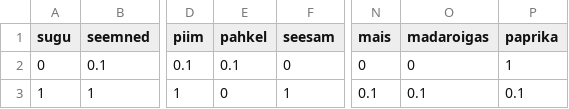
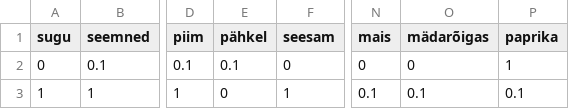
Before and after one commit to Croidy/Moledo, a CSV file: data/data.csv, drawn as a sheet; only a part is shown, gaps mark what is left out; the diff names each change by its address in the sheet, - before the commit and + after, or states it on an @@ line.

```diff
--- a/data/data.csv
+++ b/data/data.csv
-E1: pahkel
+E1: pähkel
-O1: madaroigas
+O1: mädarõigas
```
Also changed, not shown: 2 other files.
